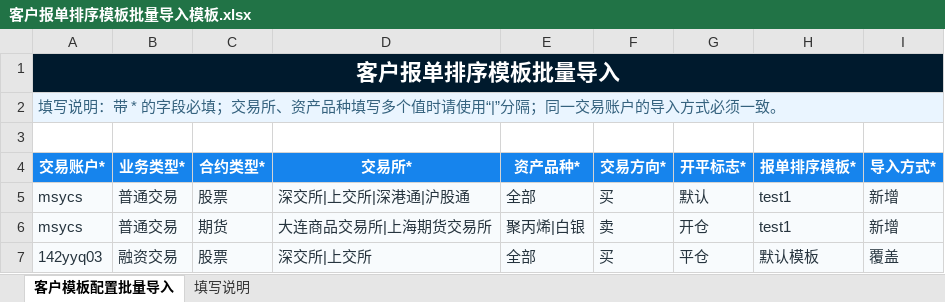
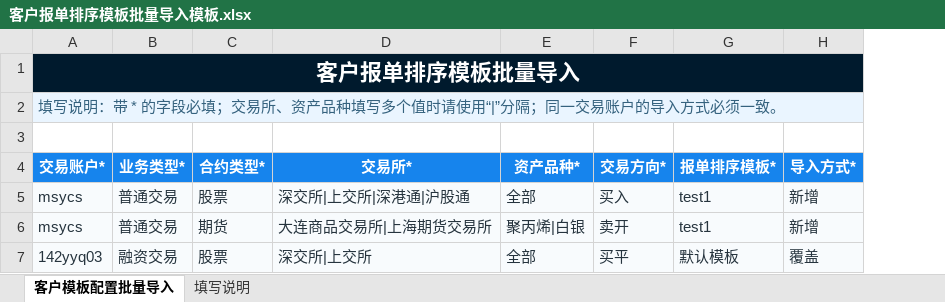
Before and after one commit to ldy-66/bct-order-routing-ui, an Excel workbook: public/客户报单排序模板批量导入模板.xlsx, sheet 客户模板配置批量导入, drawn as a sheet; values as stored, in another font and other column widths than the file's, no borders; the diff names each change by its address in the sheet, - before the commit and + after, or states it on an @@ line.

```diff
--- a/public/客户报单排序模板批量导入模板.xlsx (sheet 客户模板配置批量导入)
+++ b/public/客户报单排序模板批量导入模板.xlsx (sheet 客户模板配置批量导入)
-column G (开平标志*), rows 5-7: 默认 | 开仓 | 平仓
-F5 (交易方向*): 买
+F5 (交易方向*): 买入
-F6 (交易方向*): 卖
+F6 (交易方向*): 卖开
-F7 (交易方向*): 买
+F7 (交易方向*): 买平
```
Also changed, not shown: sheet 填写说明, 4 other files.
